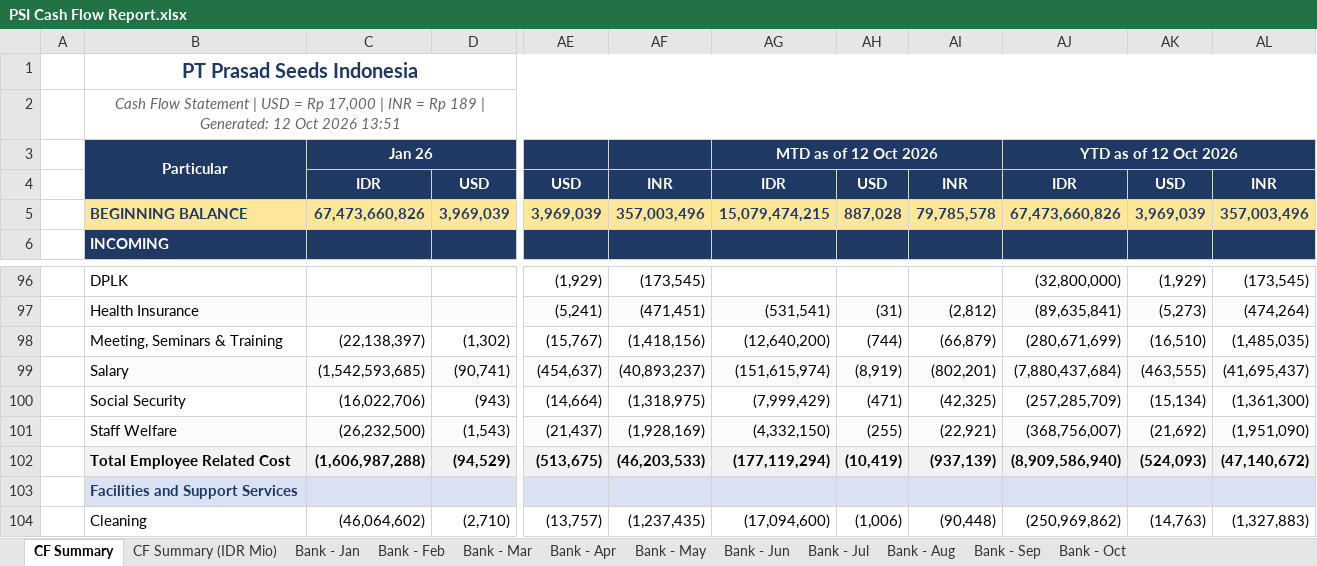
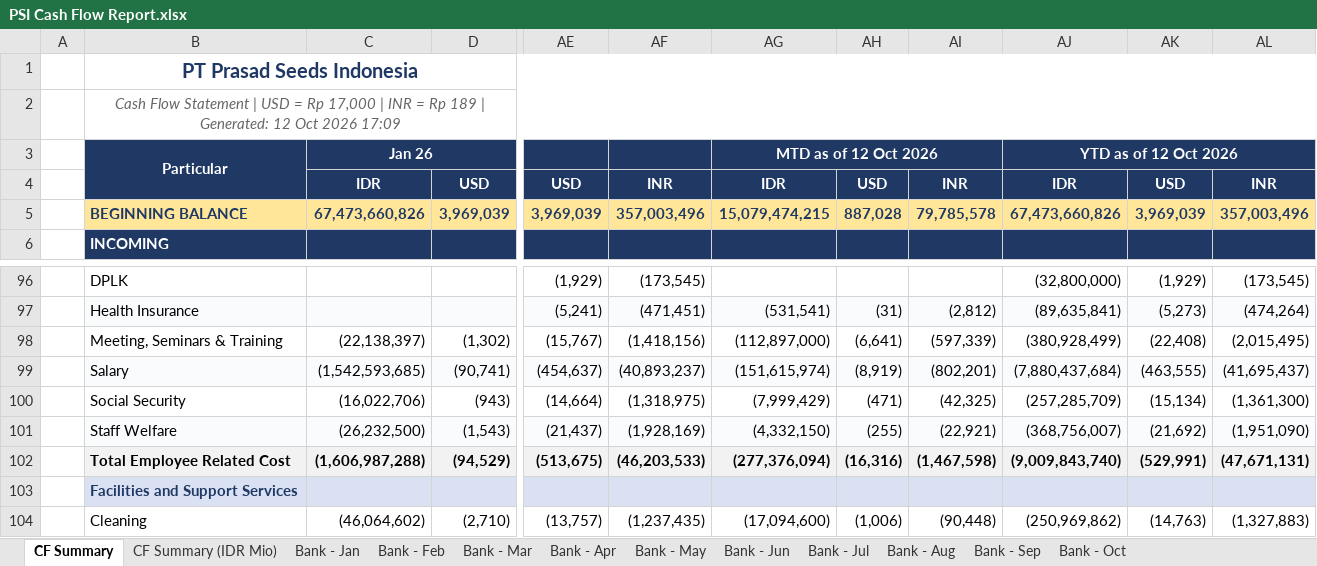
Before and after one commit to finmanagerindonesia-dev/psi-cash-dashboard, an Excel workbook: public/PSI Cash Flow Report.xlsx, sheet CF Summary, drawn as a sheet; only a part is shown, gaps mark what is left out; values as stored, in another font and other column widths than the file's, no borders; the diff covers the shown part only; the diff names each change by its address in the sheet, - before the commit and + after, or states it on an @@ line.

```diff
--- a/public/PSI Cash Flow Report.xlsx (sheet CF Summary)
+++ b/public/PSI Cash Flow Report.xlsx (sheet CF Summary)
-B2: …Oct 2026 13:51
+B2: …Oct 2026 17:09
-AG98: (12,640,200)
+AG98: (112,897,000)
-AH98: (744)
+AH98: (6,641)
-AI98: (66,879)
+AI98: (597,339)
-AJ98: (280,671,699)
+AJ98: (380,928,499)
-AK98: (16,510)
+AK98: (22,408)
-AL98: (1,485,035)
+AL98: (2,015,495)
-AG102: (177,119,294)
+AG102: (277,376,094)
-AH102: (10,419)
+AH102: (16,316)
-AI102: (937,139)
+AI102: (1,467,598)
-AJ102: (8,909,586,940)
+AJ102: (9,009,843,740)
-AK102: (524,093)
+AK102: (529,991)
-AL102: (47,140,672)
+AL102: (47,671,131)
```
Also changed, not shown: 36 edited cells elsewhere in this sheet, sheet CF Summary (IDR Mio), sheet Bank - Oct, 3 other files.
